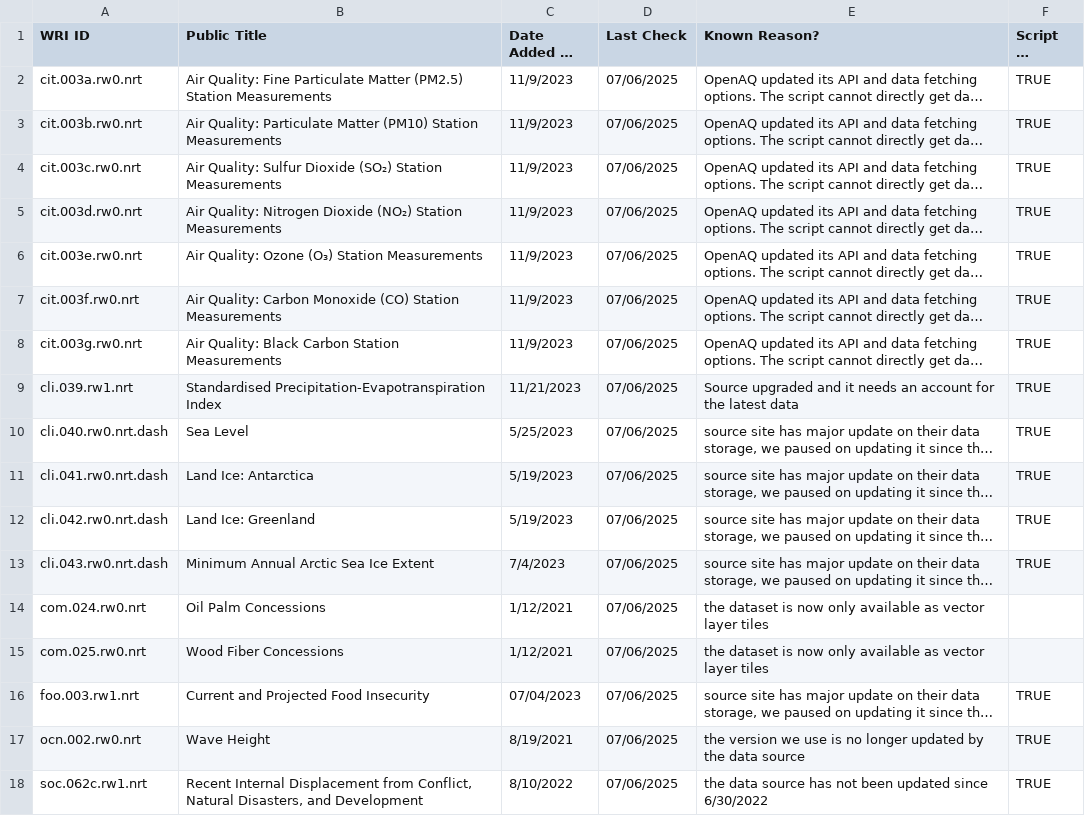
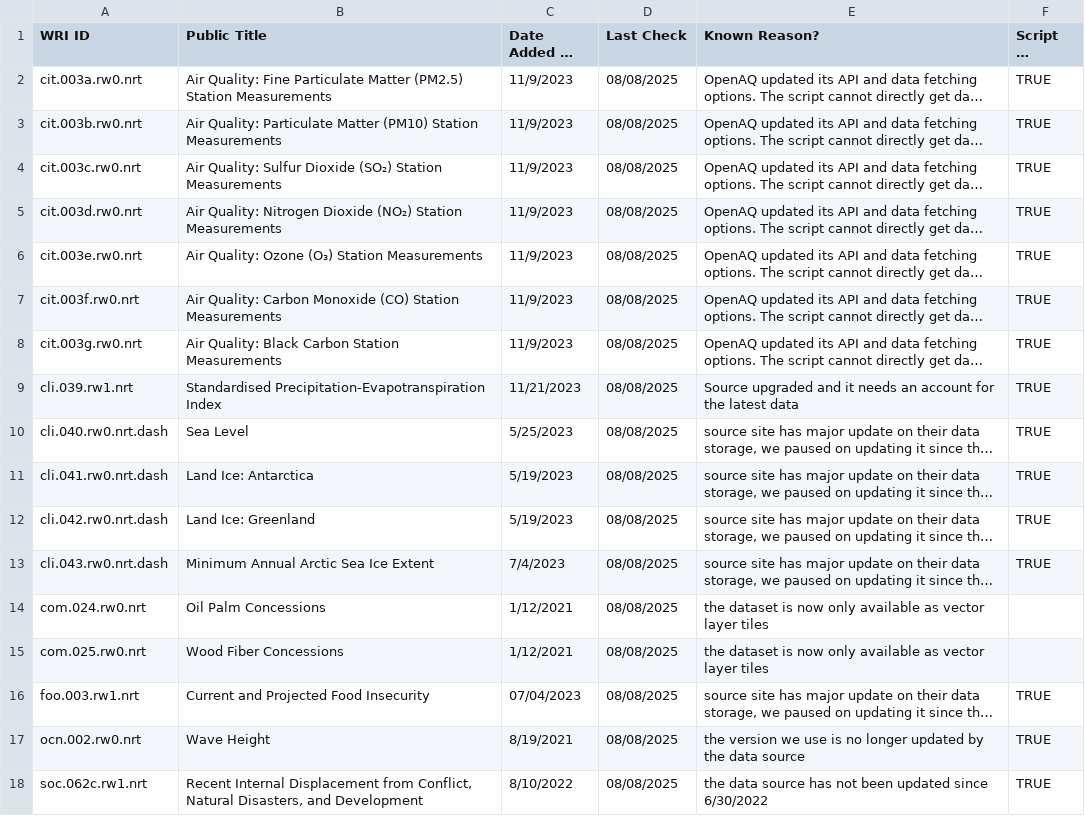
Before and after one commit to resource-watch/nrt-scripts, a CSV file: check_if_nrt_datasets_current/outdated_nrt_scripts.csv, drawn as a sheet; long unchanged cells end in …; the diff names each change by its address in the sheet, - before the commit and + after, or states it on an @@ line.

Commit message:
Update outdated_nrt_scripts.csv

```diff
--- a/check_if_nrt_datasets_current/outdated_nrt_scripts.csv
+++ b/check_if_nrt_datasets_current/outdated_nrt_scripts.csv
-D2:D18 (Last Check): 07/06/2025
+D2:D18 (Last Check): 08/08/2025
```
